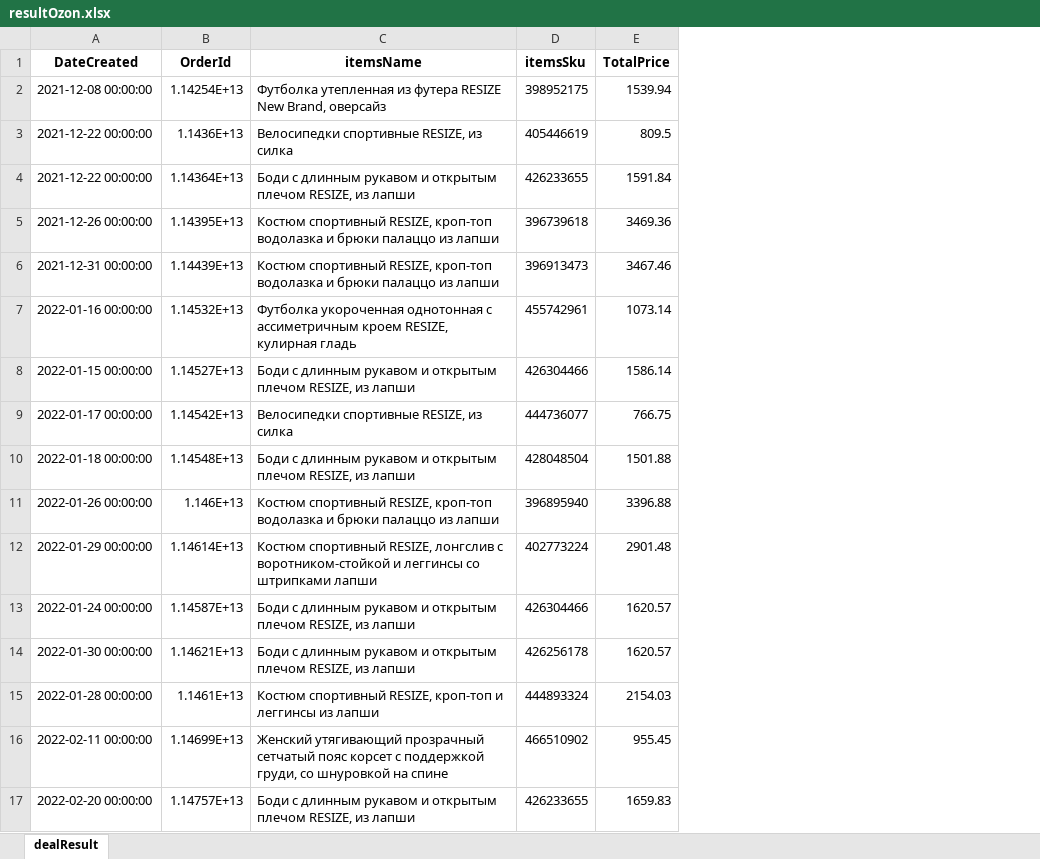
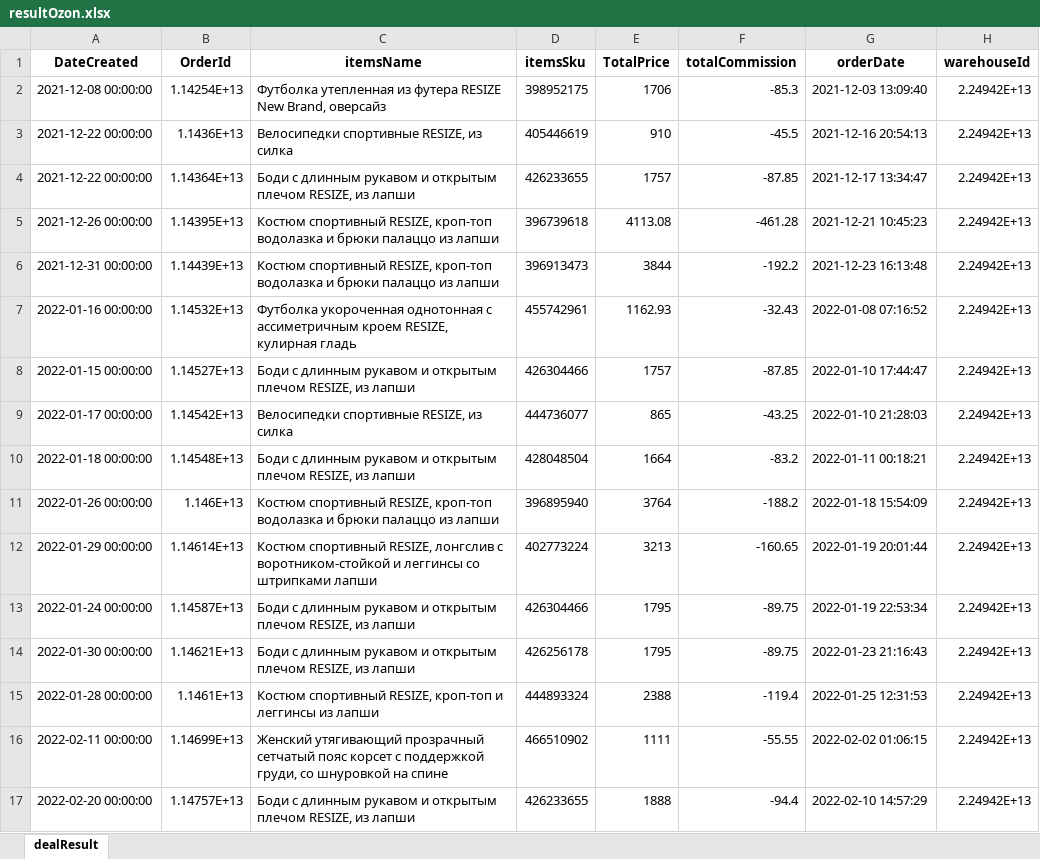
Before and after one commit to aget777/ozonTest, an Excel workbook: resultOzon.xlsx, sheet dealResult, drawn as a sheet; values as stored, in another font and other column widths than the file's, no borders; the diff names each change by its address in the sheet, - before the commit and + after, or states it on an @@ line.

```diff
--- a/resultOzon.xlsx (sheet dealResult)
+++ b/resultOzon.xlsx (sheet dealResult)
+column F (totalCommission), rows 2-17: -85.3 | -45.5 | -87.85 | -461.28 | -192.2 | -32.43 | -87.85 | -43.25 | -83.2 | -188.2 | -160.65 | -89.75 | -89.75 | -119.4 | -55.55 | -94.4
+column G (orderDate), rows 2-17: 2021-12-03 13:09:40 | 2021-12-16 20:54:13 | 2021-12-17 13:34:47 | 2021-12-21 10:45:23 | 2021-12-23 16:13:48 | 2022-01-08 07:16:52 | 2022-01-10 17:44:47 | 2022-01-10 21:28:03 | 2022-01-11 00:18:21 | 2022-01-18 15:54:09 | 2022-01-19 20:01:44 | 2022-01-19 22:53:34 | 2022-01-23 21:16:43 | 2022-01-25 12:31:53 | 2022-02-02 01:06:15 | 2022-02-10 14:57:29
+column H (warehouseId), rows 2-17: all 2.24942E+13
-E2 (TotalPrice): 1539.94
+E2 (TotalPrice): 1706
-E3 (TotalPrice): 809.5
+E3 (TotalPrice): 910
-E4 (TotalPrice): 1591.84
+E4 (TotalPrice): 1757
-E5 (TotalPrice): 3469.36
+E5 (TotalPrice): 4113.08
-E6 (TotalPrice): 3467.46
+E6 (TotalPrice): 3844
-E7 (TotalPrice): 1073.14
+E7 (TotalPrice): 1162.93
-E8 (TotalPrice): 1586.14
+E8 (TotalPrice): 1757
-E9 (TotalPrice): 766.75
+E9 (TotalPrice): 865
-E10 (TotalPrice): 1501.88
+E10 (TotalPrice): 1664
-E11 (TotalPrice): 3396.88
+E11 (TotalPrice): 3764
-E12 (TotalPrice): 2901.48
+E12 (TotalPrice): 3213
-E13:E14 (TotalPrice): 1620.57
+E13:E14 (TotalPrice): 1795
-E15 (TotalPrice): 2154.03
+E15 (TotalPrice): 2388
-E16 (TotalPrice): 955.45
+E16 (TotalPrice): 1111
-E17 (TotalPrice): 1659.83
+E17 (TotalPrice): 1888
```
Also changed, not shown: 7 other files.
